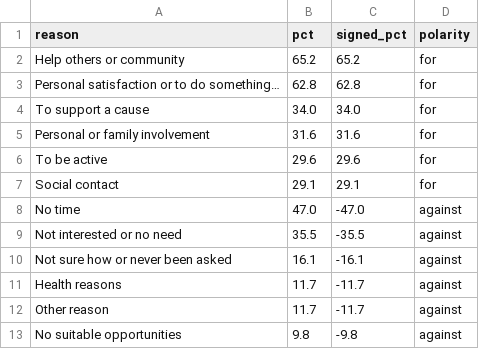
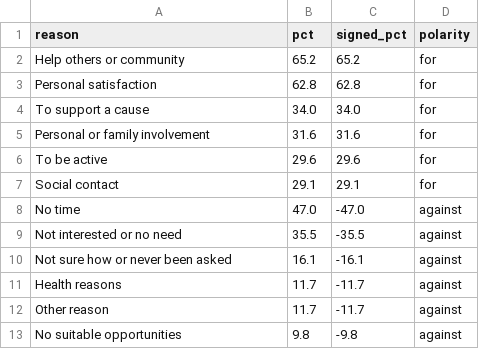
Before and after one commit to yuenyuecollege-glitch/DV2, a CSV file: data/reasons_diverging.csv, drawn as a sheet.

```diff
--- a/data/reasons_diverging.csv
+++ b/data/reasons_diverging.csv
@@ -2,3 +2,3 @@ reason,pct,signed_pct,polarity
 Help others or community,65.2,65.2,for
-Personal satisfaction or to do something…,62.8,62.8,for
+Personal satisfaction,62.8,62.8,for
 To support a cause,34.0,34.0,for
```
Also changed, not shown: 20 other files.
